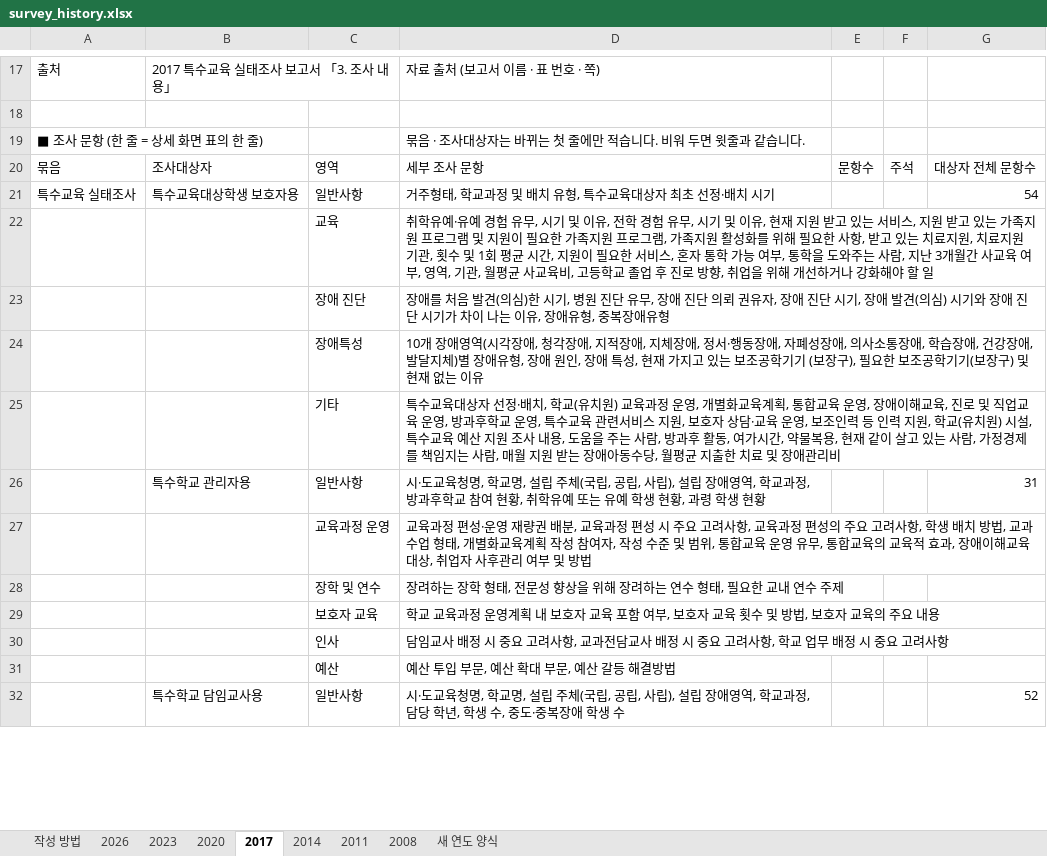
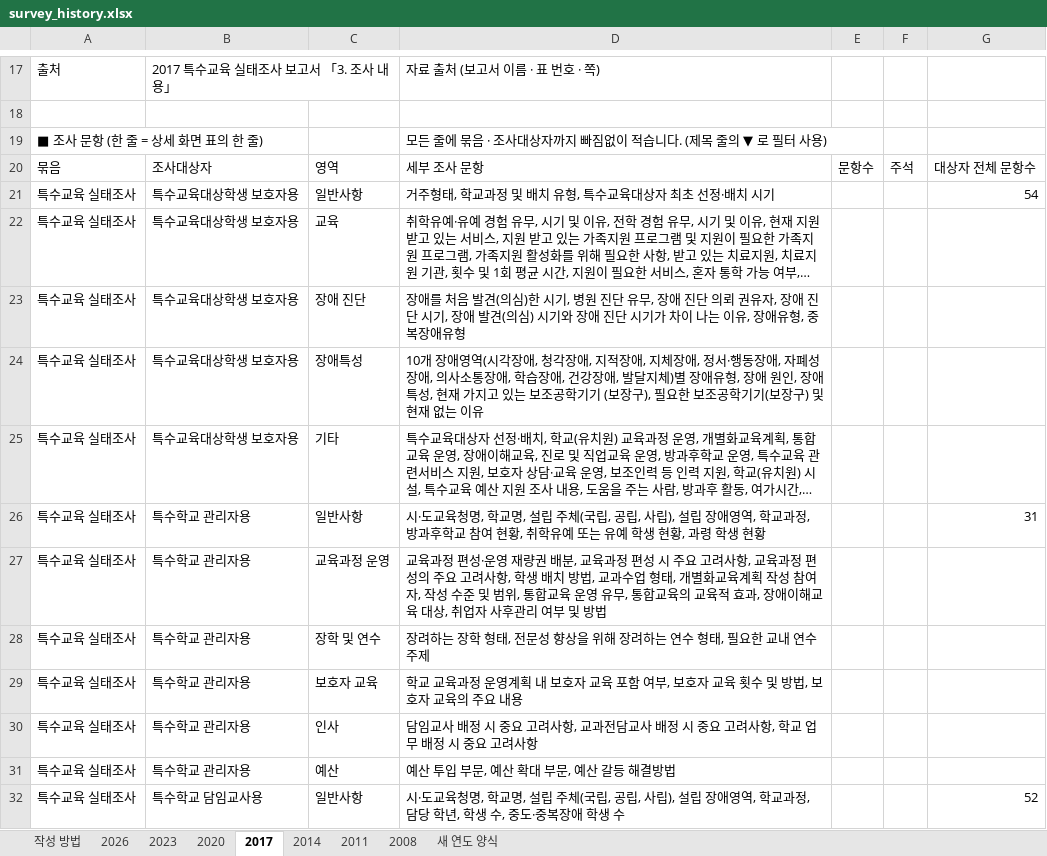
Before and after one commit to jseonae/nise-v2, an Excel workbook: data/kr/survey_history/survey_history.xlsx, sheet 2017, drawn as a sheet; only a part is shown, gaps mark what is left out; long unchanged cells end in …; values as stored, in another font and other column widths than the file's, no cell formats; the diff covers the shown part only; the diff names each change by its address in the sheet, - before the commit and + after, or states it on an @@ line.

```diff
--- a/data/kr/survey_history/survey_history.xlsx (sheet 2017)
+++ b/data/kr/survey_history/survey_history.xlsx (sheet 2017)
-D19: 묶음 · 조사대상자는 바뀌는 첫 줄에만 적습니다. 비워 두면 윗줄과 같습니다.
+D19: 모든 줄에 묶음 · 조사대상자까지 빠짐없이 적습니다. (제목 줄의 ▼ 로 필터 사용)
-A22:A32: (empty)
+A22:A32: 특수교육 실태조사
-B22:B25: (empty)
+B22:B25: 특수교육대상학생 보호자용
-B27:B31: (empty)
+B27:B31: 특수학교 관리자용
```
Also changed, not shown: 72 edited cells elsewhere in this sheet, sheet 2014, sheet 2020, sheet 2023, sheet 2008, sheet 2011, sheet 작성 방법, 2 more sheets, cell formats, 4 other files.
